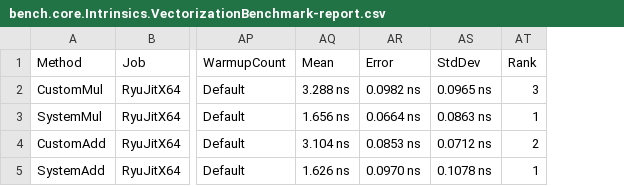
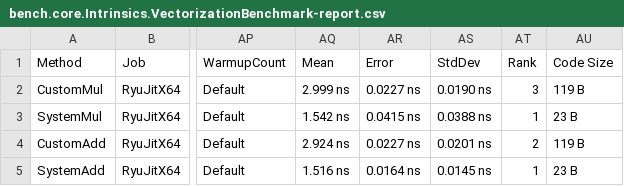
Before and after one commit to badijm/bench101, a CSV file: bench.core/BenchmarkDotNet.Artifacts/results/bench.core.Intrinsics.VectorizationBenchmark-report.csv, drawn as a sheet; only a part is shown, gaps mark what is left out; the diff names each change by its address in the sheet, - before the commit and + after, or states it on an @@ line.

```diff
--- a/bench.core/BenchmarkDotNet.Artifacts/results/bench.core.Intrinsics.VectorizationBenchmark-report.csv
+++ b/bench.core/BenchmarkDotNet.Artifacts/results/bench.core.Intrinsics.VectorizationBenchmark-report.csv
+column AU (Code Size), rows 2-5: 119 B | 23 B | 119 B | 23 B
-AQ2 (Mean): 3.288 ns
+AQ2 (Mean): 2.999 ns
-AR2 (Error): 0.0982 ns
+AR2 (Error): 0.0227 ns
-AS2 (StdDev): 0.0965 ns
+AS2 (StdDev): 0.0190 ns
-AQ3 (Mean): 1.656 ns
+AQ3 (Mean): 1.542 ns
-AR3 (Error): 0.0664 ns
+AR3 (Error): 0.0415 ns
-AS3 (StdDev): 0.0863 ns
+AS3 (StdDev): 0.0388 ns
-AQ4 (Mean): 3.104 ns
+AQ4 (Mean): 2.924 ns
-AR4 (Error): 0.0853 ns
+AR4 (Error): 0.0227 ns
-AS4 (StdDev): 0.0712 ns
+AS4 (StdDev): 0.0201 ns
-AQ5 (Mean): 1.626 ns
+AQ5 (Mean): 1.516 ns
-AR5 (Error): 0.0970 ns
+AR5 (Error): 0.0164 ns
-AS5 (StdDev): 0.1078 ns
+AS5 (StdDev): 0.0145 ns
```
Also changed, not shown: bench.core/BenchmarkDotNet.Artifacts/results/bench.core.LoopUnrollingBenchmark-report.csv, 32 other files.
